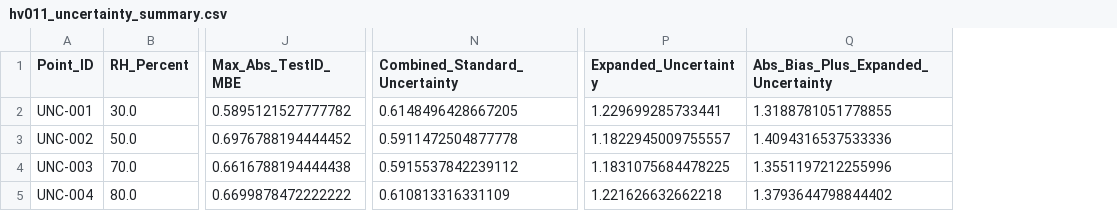
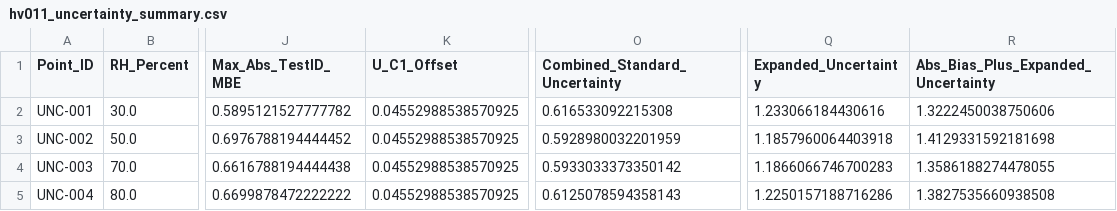
Before and after one commit to hmolhem/hvac-sensor-validation-metrology, a CSV file: reports/tables/hv011_uncertainty_summary.csv, drawn as a sheet; only a part is shown, gaps mark what is left out; addresses are those after the commit; the diff names each change by its address in the sheet, - before the commit and + after, or states it on an @@ line.

```diff
--- a/reports/tables/hv011_uncertainty_summary.csv
+++ b/reports/tables/hv011_uncertainty_summary.csv
+column K (U_C1_Offset), rows 2-5: all 0.04552988538570925
-O2 (Combined_Standard_Uncertainty): 0.6148496428667205
+O2 (Combined_Standard_Uncertainty): 0.616533092215308
-Q2 (Expanded_Uncertainty): 1.229699285733441
+Q2 (Expanded_Uncertainty): 1.233066184430616
-R2: 1.3188781051778855
+R2: 1.3222450038750606
-O3 (Combined_Standard_Uncertainty): 0.5911472504877778
+O3 (Combined_Standard_Uncertainty): 0.5928980032201959
-Q3 (Expanded_Uncertainty): 1.1822945009755557
+Q3 (Expanded_Uncertainty): 1.1857960064403918
-R3: 1.4094316537533336
+R3: 1.4129331592181698
-O4 (Combined_Standard_Uncertainty): 0.5915537842239112
+O4 (Combined_Standard_Uncertainty): 0.5933033373350142
-Q4 (Expanded_Uncertainty): 1.1831075684478225
+Q4 (Expanded_Uncertainty): 1.1866066746700283
-R4: 1.3551197212255996
+R4: 1.3586188274478055
-O5 (Combined_Standard_Uncertainty): 0.610813316331109
+O5 (Combined_Standard_Uncertainty): 0.6125078594358143
-Q5 (Expanded_Uncertainty): 1.221626632662218
+Q5 (Expanded_Uncertainty): 1.2250157188716286
-R5: 1.3793644798844402
+R5: 1.3827535660938508
```
Also changed, not shown: reports/tables/hv011_uncertainty_budget.csv, reports/tables/hv011_uncertainty_sensitivity.csv, 32 other files.
